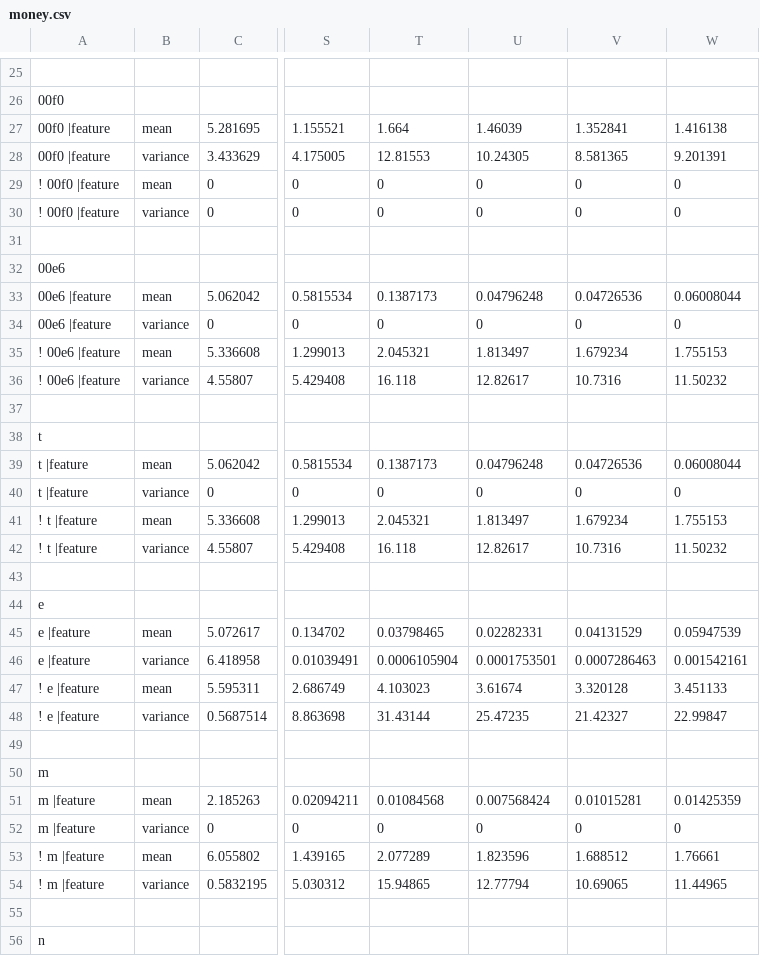
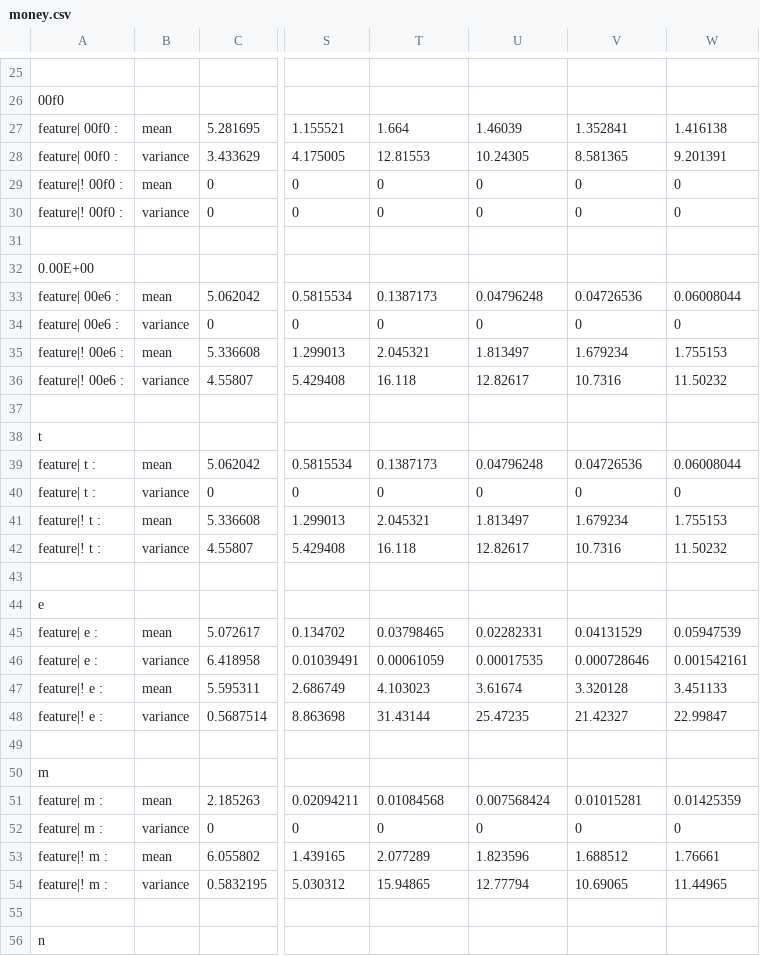
Before and after one commit to alulam/NaturalSpeech, a CSV file: R Scripts/money.csv, drawn as a sheet; only a part is shown, gaps mark what is left out; the diff covers the shown part only; the diff names each change by its address in the sheet, - before the commit and + after, or states it on an @@ line.

```diff
--- a/R Scripts/money.csv
+++ b/R Scripts/money.csv
-A27:A28: 00f0 |feature
+A27:A28: feature| 00f0 :
-A29:A30: ! 00f0 |feature
+A29:A30: feature|! 00f0 :
-A32: 00e6
+A32: 0.00E+00
-A33:A34: 00e6 |feature
+A33:A34: feature| 00e6 :
-A35:A36: ! 00e6 |feature
+A35:A36: feature|! 00e6 :
-A39:A40: t |feature
+A39:A40: feature| t :
-A41:A42: ! t |feature
+A41:A42: feature|! t :
-A45:A46: e |feature
+A45:A46: feature| e :
-T46: 0.0006105904
+T46: 0.00061059
-U46: 0.0001753501
+U46: 0.00017535
-V46: 0.0007286463
+V46: 0.000728646
-A47:A48: ! e |feature
+A47:A48: feature|! e :
-A51:A52: m |feature
+A51:A52: feature| m :
-A53:A54: ! m |feature
+A53:A54: feature|! m :
```
Also changed, not shown: 20 edited cells elsewhere in this file, 1 other file.
